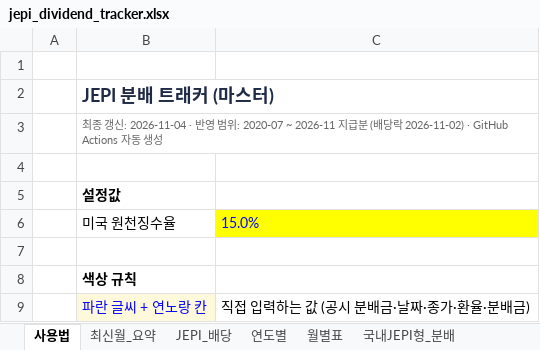
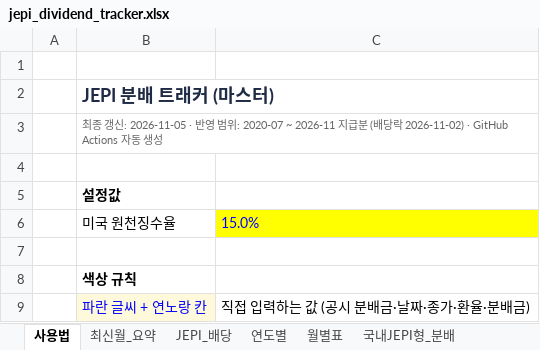
Before and after one commit to ttokjaeTV/jepi-tracker, an Excel workbook: downloads/jepi_dividend_tracker.xlsx, sheet 사용법, drawn as a sheet; only a part is shown; values as stored, in another font and other column widths than the file's, no borders; the diff names each change by its address in the sheet, - before the commit and + after, or states it on an @@ line.

```diff
--- a/downloads/jepi_dividend_tracker.xlsx (sheet 사용법)
+++ b/downloads/jepi_dividend_tracker.xlsx (sheet 사용법)
-B3: …신: 2026-11-04 · 반…
+B3: …신: 2026-11-05 · 반…
```
Also changed, not shown: sheet 구성종목, 2 other files.
